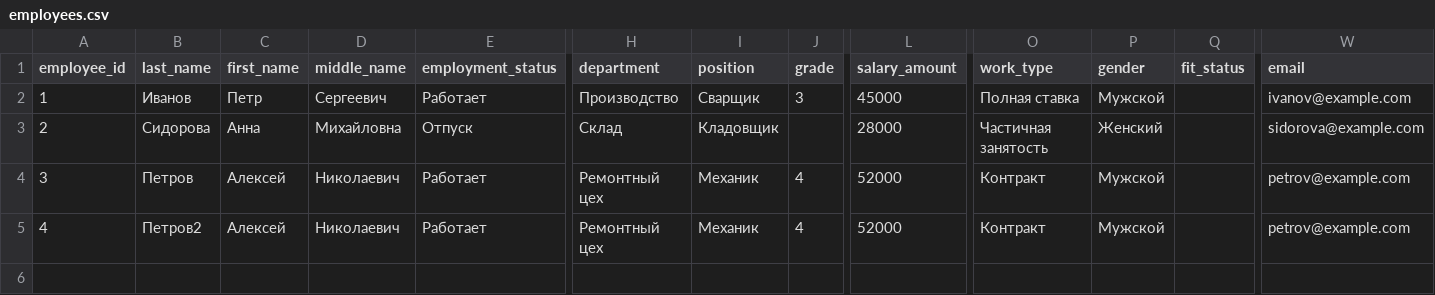
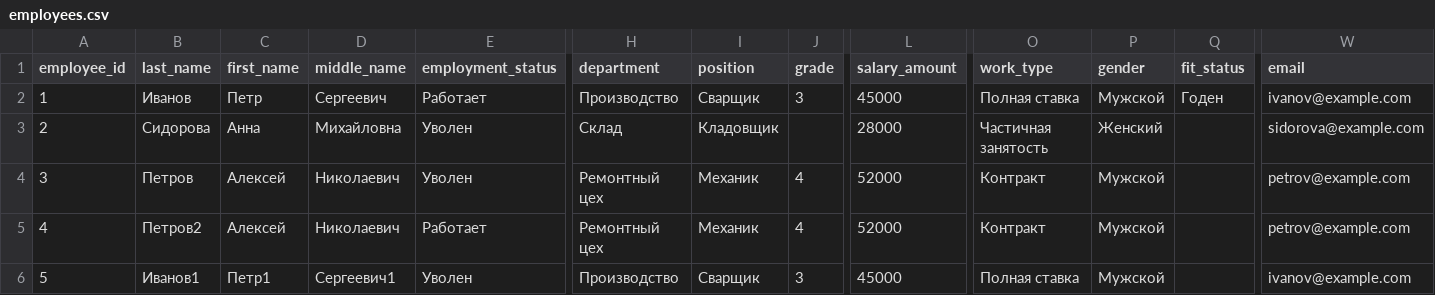
Before and after one commit to ur5fot/crm_manufactur, a CSV file: data/employees.csv, drawn as a sheet; only a part is shown, gaps mark what is left out; rows hold the shown columns only; the diff names each change by its address in the sheet, - before the commit and + after, or states it on an @@ line.

```diff
--- a/data/employees.csv
+++ b/data/employees.csv
-Q2 (fit_status): (empty)
+Q2 (fit_status): Годен
-E3 (employment_status): Отпуск
+E3 (employment_status): Уволен
-E4 (employment_status): Работает
+E4 (employment_status): Уволен
+row 6: 5 | Иванов1 | Петр1 | Сергеевич1 | Уволен | Производство | Сварщик | 3 | 45000 | Полная ставка | Мужской |  | ivanov@example.com
```
Also changed, not shown: 12 other files.
